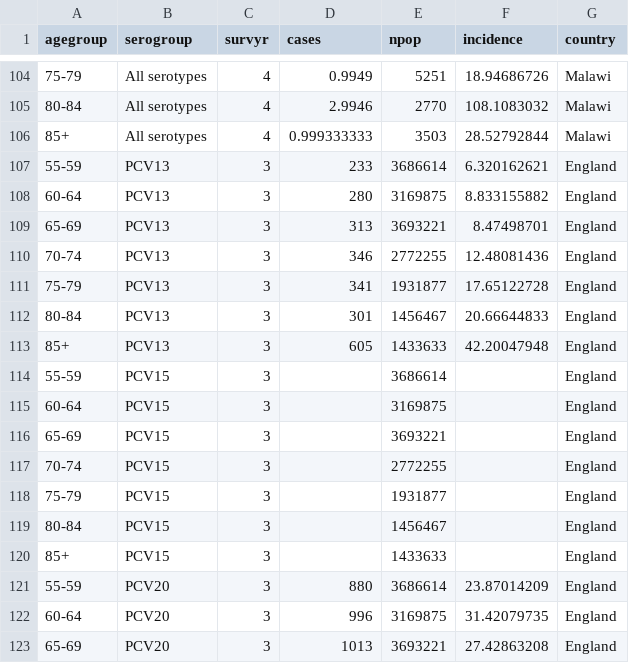
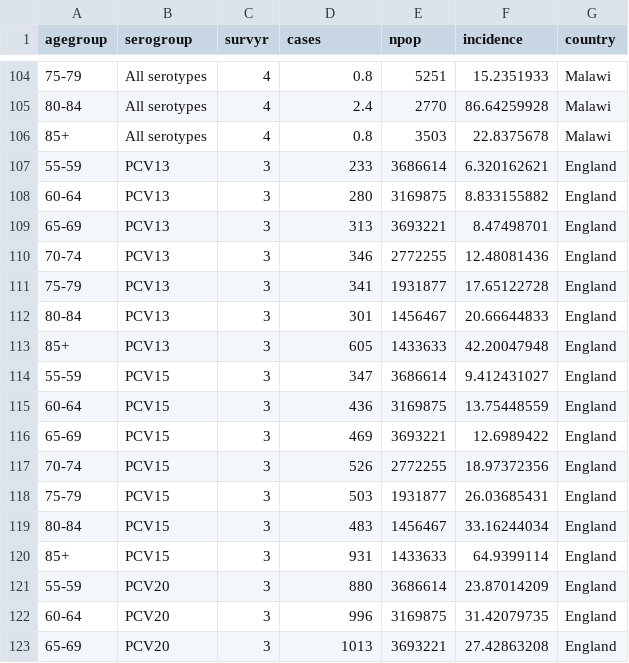
Before and after one commit to deusthindwa/optimal.age.targeting.pneumo.vaccines, a CSV file: data/total_incidence.csv, drawn as a sheet; only a part is shown, gaps mark what is left out; the diff covers the shown part only.

```diff
--- a/data/total_incidence.csv
+++ b/data/total_incidence.csv
@@ -104,4 +104,4 @@ agegroup,serogroup,survyr,cases,npop,incidence,country
-75-79,All serotypes,4,0.9949,5251,18.94686726,Malawi
-80-84,All serotypes,4,2.9946,2770,108.1083032,Malawi
-85+,All serotypes,4,0.999333333,3503,28.52792844,Malawi
+75-79,All serotypes,4,0.8,5251,15.2351933,Malawi
+80-84,All serotypes,4,2.4,2770,86.64259928,Malawi
+85+,All serotypes,4,0.8,3503,22.8375678,Malawi
 55-59,PCV13,3,233,3686614,6.320162621,England
@@ -113,9 +113,9 @@ agegroup,serogroup,survyr,cases,npop,incidence,country
 85+,PCV13,3,605,1433633,42.20047948,England
-55-59,PCV15,3,,3686614,,England
-60-64,PCV15,3,,3169875,,England
-65-69,PCV15,3,,3693221,,England
-70-74,PCV15,3,,2772255,,England
-75-79,PCV15,3,,1931877,,England
-80-84,PCV15,3,,1456467,,England
-85+,PCV15,3,,1433633,,England
+55-59,PCV15,3,347,3686614,9.412431027,England
+60-64,PCV15,3,436,3169875,13.75448559,England
+65-69,PCV15,3,469,3693221,12.6989422,England
+70-74,PCV15,3,526,2772255,18.97372356,England
+75-79,PCV15,3,503,1931877,26.03685431,England
+80-84,PCV15,3,483,1456467,33.16244034,England
+85+,PCV15,3,931,1433633,64.9399114,England
 55-59,PCV20,3,880,3686614,23.87014209,England
```
Also changed, not shown: 64 edited cells elsewhere in this file, data/yearly_cases.csv, output/initial_VE_and_waning_rates.csv, 11 other files.
